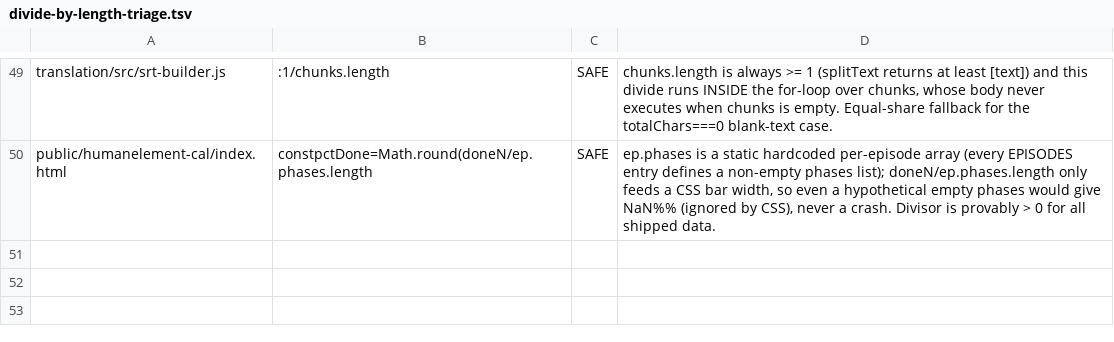
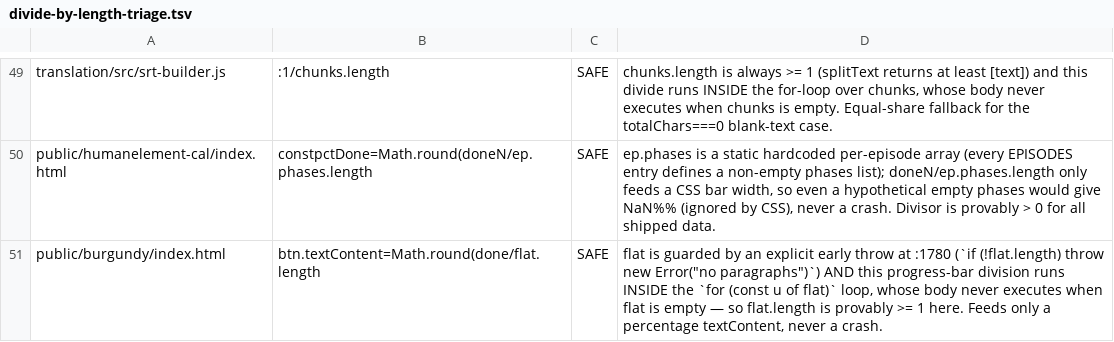
Before and after one commit to parleypott/mycoldmars-, a TSV file: scripts/divide-by-length-triage.tsv, drawn as a sheet; only a part is shown, gaps mark what is left out.

Commit message:
test: re-green suite — convert 3 author-edition tests off node:test (repo runner incompat), triage 2 new gate sites
The Author's Edition commit shipped 3 tests using node:test's test(), which
the repo runner (scripts/run-tests.mjs, spawns each suite as `bun <file>`)
rejects — 'Cannot use test outside of the test runner' — so bun run test was
hard-RED on main here AND on any fresh clone/CI (would fail on Johnny's Mac too).
Converted all 3 to the repo's bare-assert convention; publish-target now skips
cleanly when its external build-repo source (Mac-only absolute path) is absent
instead of ENOENT-crashing the suite. Also triaged 2 new SAFE gate sites the
commit introduced: burgundy divide-by-length (flat.length guarded by :1780 throw
+ inside the for-loop) and q3 bare-sort (zero-padded fixed-width edit ids:
lexicographic === numeric). Suite 692 green; build clean.

```diff
--- a/scripts/divide-by-length-triage.tsv
+++ b/scripts/divide-by-length-triage.tsv
@@ -50 +50,2 @@ translation/src/srt-builder.js	:1/chunks.length	SAFE	chunks.length is always >=
 public/humanelement-cal/index.html	constpctDone=Math.round(doneN/ep.phases.length	SAFE	ep.phases is a static hardcoded per-episode array (every EPISODES entry defines a non-empty phases list); doneN/ep.phases.length only feeds a CSS bar width, so even a hypothetical empty phases would give NaN%% (ignored by CSS), never a crash. Divisor is provably > 0 for all shipped data.
+public/burgundy/index.html	btn.textContent=Math.round(done/flat.length	SAFE	flat is guarded by an explicit early throw at :1780 (`if (!flat.length) throw new Error("no paragraphs")`) AND this progress-bar division runs INSIDE the `for (const u of flat)` loop, whose body never executes when flat is empty — so flat.length is provably >= 1 here. Feeds only a percentage textContent, never a crash.
```
Also changed, not shown: scripts/bare-sort-triage.tsv, 3 other files.
